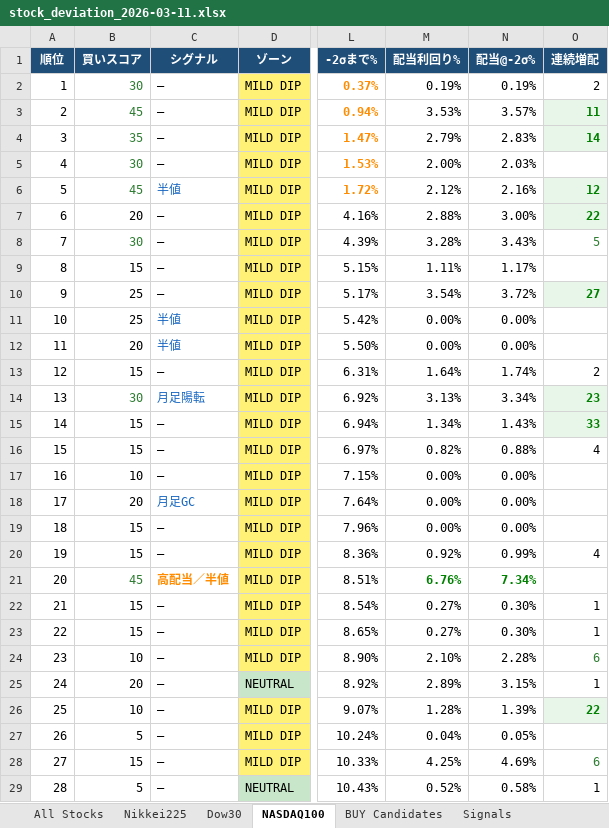
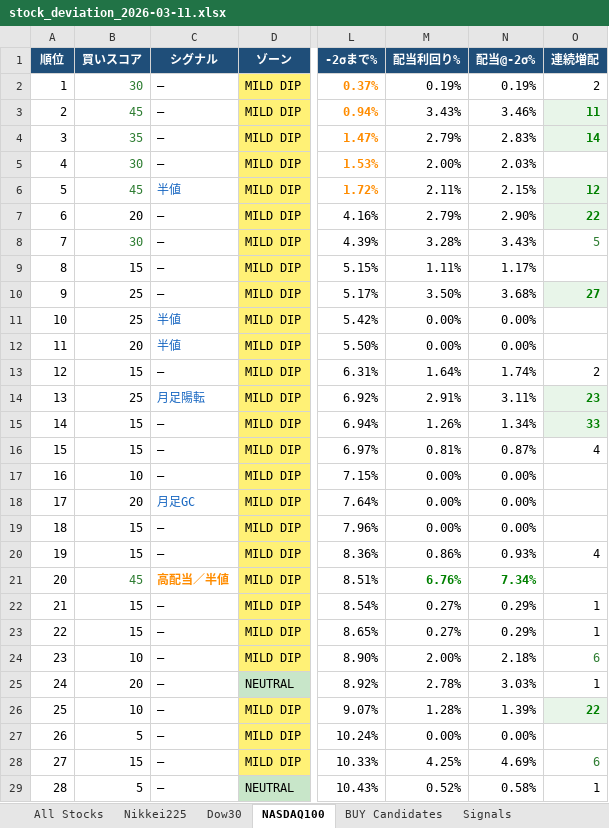
Before and after one commit to okanemochi-banzai/nikkei225-screener, an Excel workbook: output/stock_deviation_2026-03-11.xlsx, sheet NASDAQ100, drawn as a sheet; only a part is shown, gaps mark what is left out; values as stored, in another font and other column widths than the file's, no borders; the diff covers the shown part only; the diff names each change by its address in the sheet, - before the commit and + after, or states it on an @@ line.

```diff
--- a/output/stock_deviation_2026-03-11.xlsx (sheet NASDAQ100)
+++ b/output/stock_deviation_2026-03-11.xlsx (sheet NASDAQ100)
-M3 (配当利回り%): 3.53%
+M3 (配当利回り%): 3.43%
-N3 (配当@-2σ%): 3.57%
+N3 (配当@-2σ%): 3.46%
-M6 (配当利回り%): 2.12%
+M6 (配当利回り%): 2.11%
-N6 (配当@-2σ%): 2.16%
+N6 (配当@-2σ%): 2.15%
-M7 (配当利回り%): 2.88%
+M7 (配当利回り%): 2.79%
-N7 (配当@-2σ%): 3.00%
+N7 (配当@-2σ%): 2.90%
-M10 (配当利回り%): 3.54%
+M10 (配当利回り%): 3.50%
-N10 (配当@-2σ%): 3.72%
+N10 (配当@-2σ%): 3.68%
-B14 (買いスコア): 30
+B14 (買いスコア): 25
-B14 text colour: #2E7D32
+B14 text colour: black
-M14 (配当利回り%): 3.13%
+M14 (配当利回り%): 2.91%
-N14 (配当@-2σ%): 3.34%
+N14 (配当@-2σ%): 3.11%
-M15 (配当利回り%): 1.34%
+M15 (配当利回り%): 1.26%
-N15 (配当@-2σ%): 1.43%
+N15 (配当@-2σ%): 1.34%
-M16 (配当利回り%): 0.82%
+M16 (配当利回り%): 0.81%
-N16 (配当@-2σ%): 0.88%
+N16 (配当@-2σ%): 0.87%
-M20 (配当利回り%): 0.92%
+M20 (配当利回り%): 0.86%
-N20 (配当@-2σ%): 0.99%
+N20 (配当@-2σ%): 0.93%
-N22:N23 (配当@-2σ%): 0.30%
+N22:N23 (配当@-2σ%): 0.29%
-M24 (配当利回り%): 2.10%
+M24 (配当利回り%): 2.00%
-N24 (配当@-2σ%): 2.28%
+N24 (配当@-2σ%): 2.18%
-M25 (配当利回り%): 2.89%
+M25 (配当利回り%): 2.78%
-N25 (配当@-2σ%): 3.15%
+N25 (配当@-2σ%): 3.03%
-M27 (配当利回り%): 0.04%
+M27 (配当利回り%): 0.00%
-N27 (配当@-2σ%): 0.05%
+N27 (配当@-2σ%): 0.00%
```
Also changed, not shown: 1 added row, 1 removed row and 50 edited cells elsewhere in this sheet, sheet All Stocks, sheet Nikkei225, sheet Signals, sheet BUY Candidates, sheet Dow30, 4 other files.
